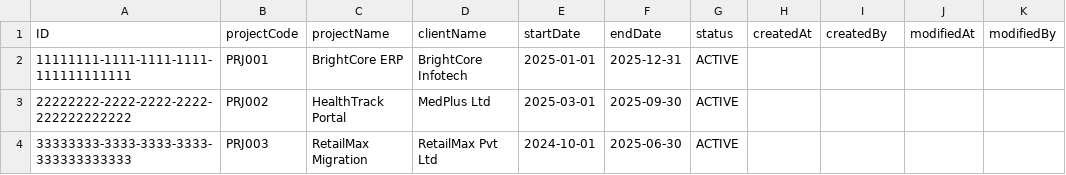
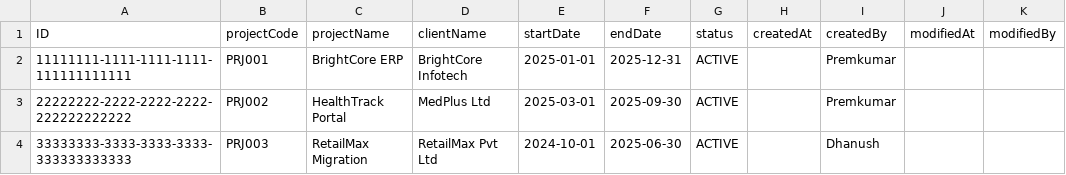
Before and after one commit to Premkumar957/Reource-Allocation, a CSV file: db/data/com.projectmanagement-Projects.csv, drawn as a sheet.

```diff
--- a/db/data/com.projectmanagement-Projects.csv
+++ b/db/data/com.projectmanagement-Projects.csv
@@ -1,4 +1,4 @@
 ID,projectCode,projectName,clientName,startDate,endDate,status,createdAt,createdBy,modifiedAt,modifiedBy
-11111111-1111-1111-1111-111111111111,PRJ001,BrightCore ERP,BrightCore Infotech,2025-01-01,2025-12-31,ACTIVE,,,,
-22222222-2222-2222-2222-222222222222,PRJ002,HealthTrack Portal,MedPlus Ltd,2025-03-01,2025-09-30,ACTIVE,,,,
-33333333-3333-3333-3333-333333333333,PRJ003,RetailMax Migration,RetailMax Pvt Ltd,2024-10-01,2025-06-30,ACTIVE,,,,
+11111111-1111-1111-1111-111111111111,PRJ001,BrightCore ERP,BrightCore Infotech,2025-01-01,2025-12-31,ACTIVE,,Premkumar,,
+22222222-2222-2222-2222-222222222222,PRJ002,HealthTrack Portal,MedPlus Ltd,2025-03-01,2025-09-30,ACTIVE,,Premkumar,,
+33333333-3333-3333-3333-333333333333,PRJ003,RetailMax Migration,RetailMax Pvt Ltd,2024-10-01,2025-06-30,ACTIVE,,Dhanush,,
```
Also changed, not shown: db/data/com.employeemanagement-Employees.csv, 1 other file.
